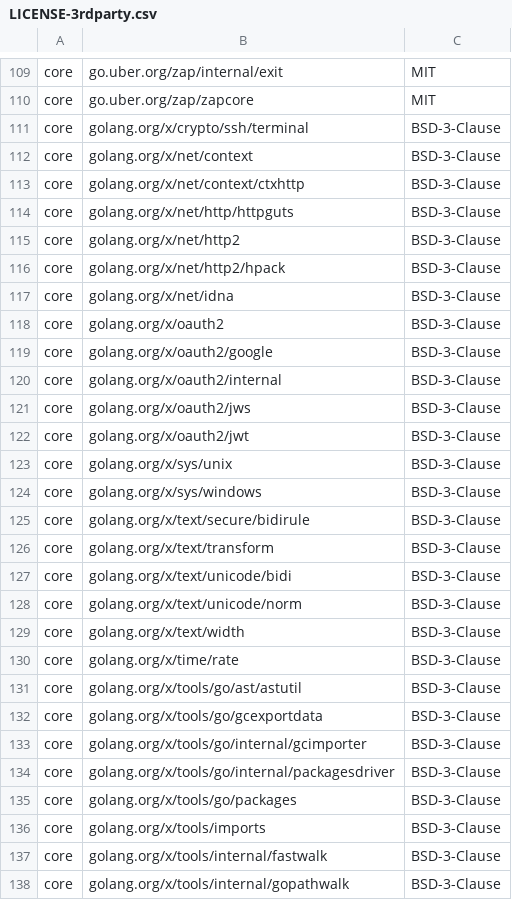
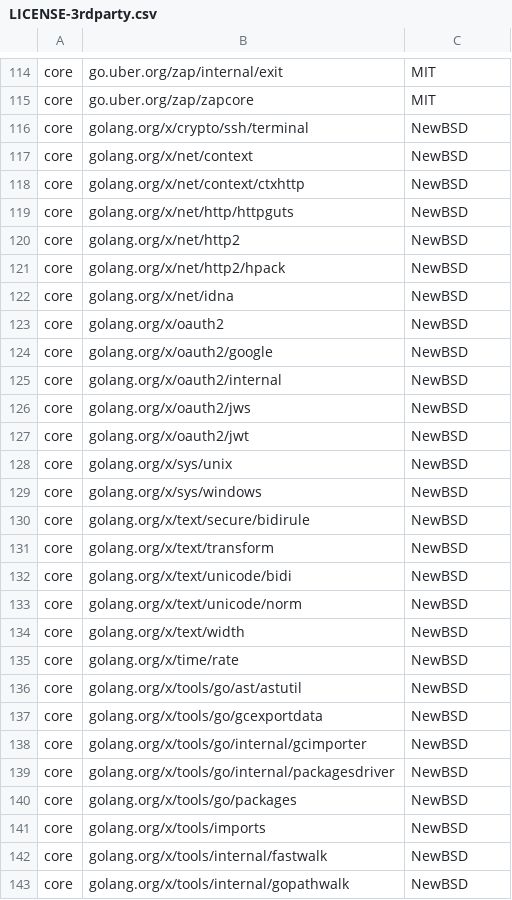
Before and after one commit to DataDog/datadog-operator, a CSV file: LICENSE-3rdparty.csv, drawn as a sheet; only a part is shown, gaps mark what is left out; the diff covers the shown part only.

```diff
--- a/LICENSE-3rdparty.csv
+++ b/LICENSE-3rdparty.csv
@@ -110,29 +115,29 @@ core,"go.uber.org/zap/internal/exit",MIT
 core,"go.uber.org/zap/zapcore",MIT
-core,"golang.org/x/crypto/ssh/terminal",BSD-3-Clause
-core,"golang.org/x/net/context",BSD-3-Clause
-core,"golang.org/x/net/context/ctxhttp",BSD-3-Clause
-core,"golang.org/x/net/http/httpguts",BSD-3-Clause
-core,"golang.org/x/net/http2",BSD-3-Clause
-core,"golang.org/x/net/http2/hpack",BSD-3-Clause
-core,"golang.org/x/net/idna",BSD-3-Clause
-core,"golang.org/x/oauth2",BSD-3-Clause
-core,"golang.org/x/oauth2/google",BSD-3-Clause
-core,"golang.org/x/oauth2/internal",BSD-3-Clause
-core,"golang.org/x/oauth2/jws",BSD-3-Clause
-core,"golang.org/x/oauth2/jwt",BSD-3-Clause
-core,"golang.org/x/sys/unix",BSD-3-Clause
-core,"golang.org/x/sys/windows",BSD-3-Clause
-core,"golang.org/x/text/secure/bidirule",BSD-3-Clause
-core,"golang.org/x/text/transform",BSD-3-Clause
-core,"golang.org/x/text/unicode/bidi",BSD-3-Clause
-core,"golang.org/x/text/unicode/norm",BSD-3-Clause
-core,"golang.org/x/text/width",BSD-3-Clause
-core,"golang.org/x/time/rate",BSD-3-Clause
-core,"golang.org/x/tools/go/ast/astutil",BSD-3-Clause
-core,"golang.org/x/tools/go/gcexportdata",BSD-3-Clause
-core,"golang.org/x/tools/go/internal/gcimporter",BSD-3-Clause
-core,"golang.org/x/tools/go/internal/packagesdriver",BSD-3-Clause
-core,"golang.org/x/tools/go/packages",BSD-3-Clause
-core,"golang.org/x/tools/imports",BSD-3-Clause
-core,"golang.org/x/tools/internal/fastwalk",BSD-3-Clause
-core,"golang.org/x/tools/internal/gopathwalk",BSD-3-Clause
+core,"golang.org/x/crypto/ssh/terminal",NewBSD
+core,"golang.org/x/net/context",NewBSD
+core,"golang.org/x/net/context/ctxhttp",NewBSD
+core,"golang.org/x/net/http/httpguts",NewBSD
+core,"golang.org/x/net/http2",NewBSD
+core,"golang.org/x/net/http2/hpack",NewBSD
+core,"golang.org/x/net/idna",NewBSD
+core,"golang.org/x/oauth2",NewBSD
+core,"golang.org/x/oauth2/google",NewBSD
+core,"golang.org/x/oauth2/internal",NewBSD
+core,"golang.org/x/oauth2/jws",NewBSD
+core,"golang.org/x/oauth2/jwt",NewBSD
+core,"golang.org/x/sys/unix",NewBSD
+core,"golang.org/x/sys/windows",NewBSD
+core,"golang.org/x/text/secure/bidirule",NewBSD
+core,"golang.org/x/text/transform",NewBSD
+core,"golang.org/x/text/unicode/bidi",NewBSD
+core,"golang.org/x/text/unicode/norm",NewBSD
+core,"golang.org/x/text/width",NewBSD
+core,"golang.org/x/time/rate",NewBSD
+core,"golang.org/x/tools/go/ast/astutil",NewBSD
+core,"golang.org/x/tools/go/gcexportdata",NewBSD
+core,"golang.org/x/tools/go/internal/gcimporter",NewBSD
+core,"golang.org/x/tools/go/internal/packagesdriver",NewBSD
+core,"golang.org/x/tools/go/packages",NewBSD
+core,"golang.org/x/tools/imports",NewBSD
+core,"golang.org/x/tools/internal/fastwalk",NewBSD
+core,"golang.org/x/tools/internal/gopathwalk",NewBSD
```
Also changed, not shown: 7 added rows, 1 removed row and 38 edited cells elsewhere in this file, 1 other file.
